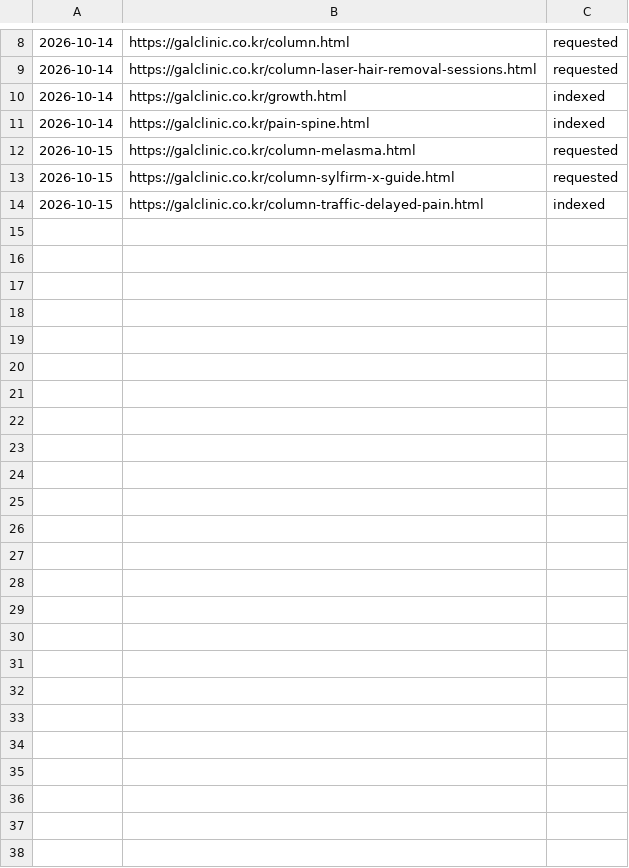
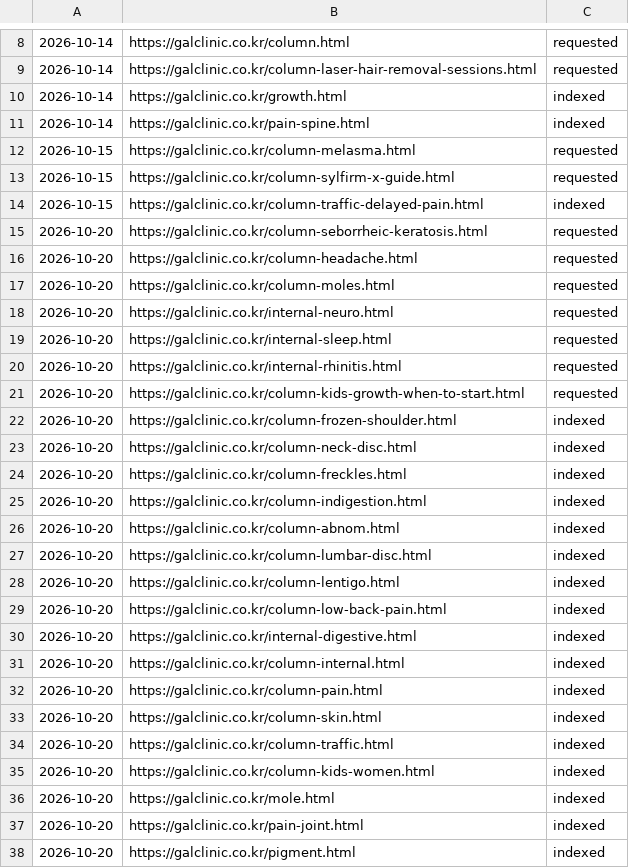
Before and after one commit to gal0122/gal0122.github.io, a TSV file: tools/index-requests.tsv, drawn as a sheet; only a part is shown, gaps mark what is left out.

```diff
--- a/tools/index-requests.tsv
+++ b/tools/index-requests.tsv
@@ -14 +14,25 @@
 2026-10-15	https://galclinic.co.kr/column-traffic-delayed-pain.html	indexed
+2026-10-20	https://galclinic.co.kr/column-seborrheic-keratosis.html	requested
+2026-10-20	https://galclinic.co.kr/column-headache.html	requested
+2026-10-20	https://galclinic.co.kr/column-moles.html	requested
+2026-10-20	https://galclinic.co.kr/internal-neuro.html	requested
+2026-10-20	https://galclinic.co.kr/internal-sleep.html	requested
+2026-10-20	https://galclinic.co.kr/internal-rhinitis.html	requested
+2026-10-20	https://galclinic.co.kr/column-kids-growth-when-to-start.html	requested
+2026-10-20	https://galclinic.co.kr/column-frozen-shoulder.html	indexed
+2026-10-20	https://galclinic.co.kr/column-neck-disc.html	indexed
+2026-10-20	https://galclinic.co.kr/column-freckles.html	indexed
+2026-10-20	https://galclinic.co.kr/column-indigestion.html	indexed
+2026-10-20	https://galclinic.co.kr/column-abnom.html	indexed
+2026-10-20	https://galclinic.co.kr/column-lumbar-disc.html	indexed
+2026-10-20	https://galclinic.co.kr/column-lentigo.html	indexed
+2026-10-20	https://galclinic.co.kr/column-low-back-pain.html	indexed
+2026-10-20	https://galclinic.co.kr/internal-digestive.html	indexed
+2026-10-20	https://galclinic.co.kr/column-internal.html	indexed
+2026-10-20	https://galclinic.co.kr/column-pain.html	indexed
+2026-10-20	https://galclinic.co.kr/column-skin.html	indexed
+2026-10-20	https://galclinic.co.kr/column-traffic.html	indexed
+2026-10-20	https://galclinic.co.kr/column-kids-women.html	indexed
+2026-10-20	https://galclinic.co.kr/mole.html	indexed
+2026-10-20	https://galclinic.co.kr/pain-joint.html	indexed
+2026-10-20	https://galclinic.co.kr/pigment.html	indexed
```
